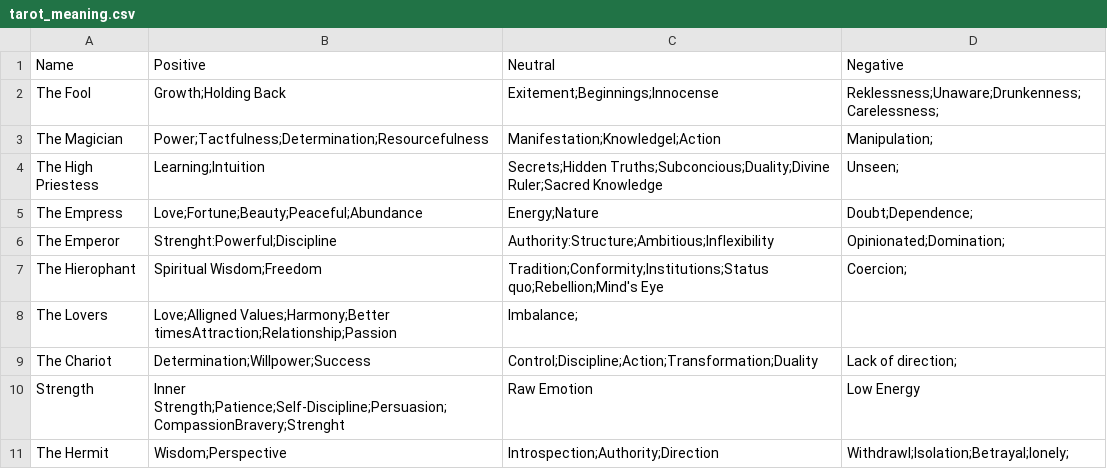
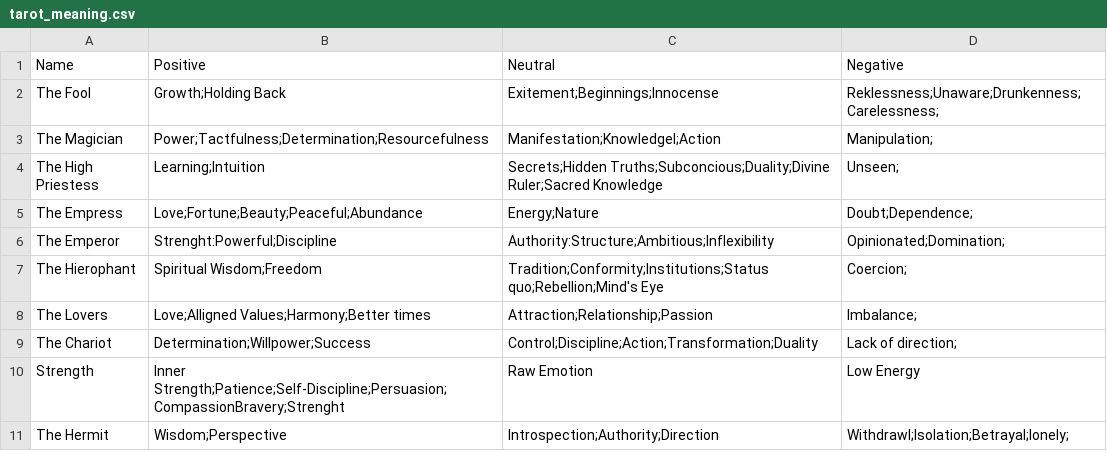
Before and after one commit to Lastv25/aurora_jdr_card_picker, a CSV file: tarot_meaning.csv, drawn as a sheet; only a part is shown.

Commit message:
Update tarot_meaning.csv

```diff
--- a/tarot_meaning.csv
+++ b/tarot_meaning.csv
@@ -7,3 +7,3 @@ The Emperor,Strenght:Powerful;Discipline,Authority:Structure;Ambitious;Inflexibi
 The Hierophant,Spiritual Wisdom;Freedom,Tradition;Conformity;Institutions;Status quo;Rebellion;Mind's Eye,Coercion;
-The Lovers,Love;Alligned Values;Harmony;Better timesAttraction;Relationship;Passion,Imbalance;
+The Lovers,Love;Alligned Values;Harmony;Better times,Attraction;Relationship;Passion,Imbalance;
 The Chariot,Determination;Willpower;Success,Control;Discipline;Action;Transformation;Duality,Lack of direction;
```
